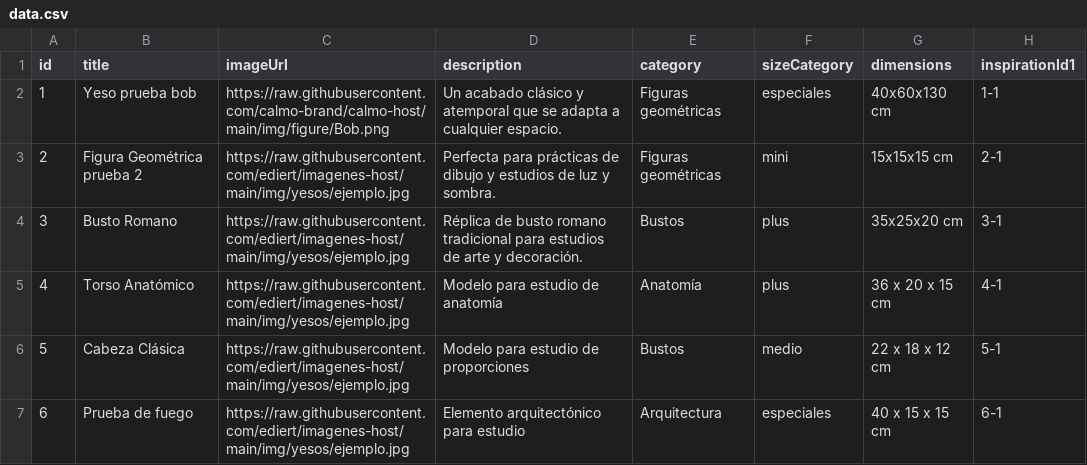
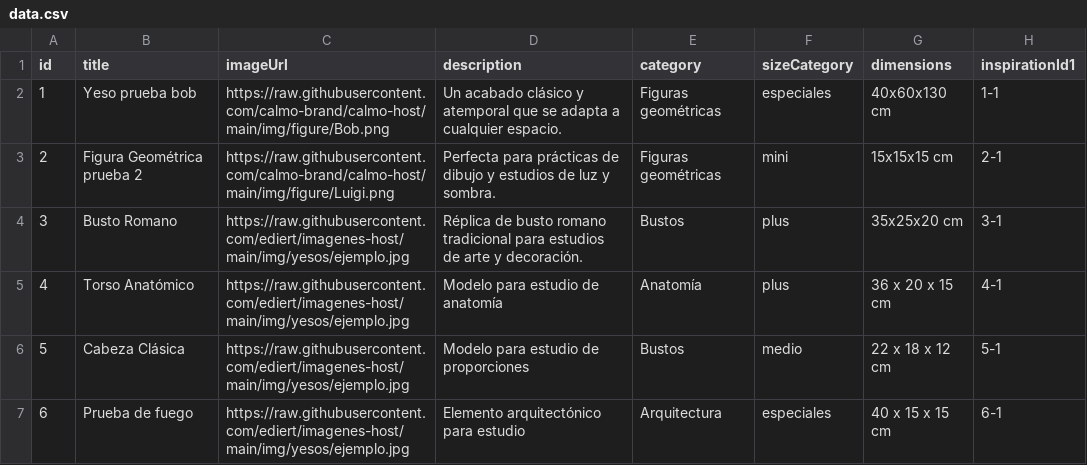
Before and after one commit to calmo-brand/calmo-host, a CSV file: catalog/figures/data.csv, drawn as a sheet; only a part is shown; the diff names each change by its address in the sheet, - before the commit and + after, or states it on an @@ line.

Commit message:
Update data.csv

```diff
--- a/catalog/figures/data.csv
+++ b/catalog/figures/data.csv
-C3 (imageUrl): https://raw.githubusercontent.com/ediert/imagenes-host/main/img/yesos/ejemplo.jpg
+C3 (imageUrl): https://raw.githubusercontent.com/calmo-brand/calmo-host/main/img/figure/Luigi.png
```
